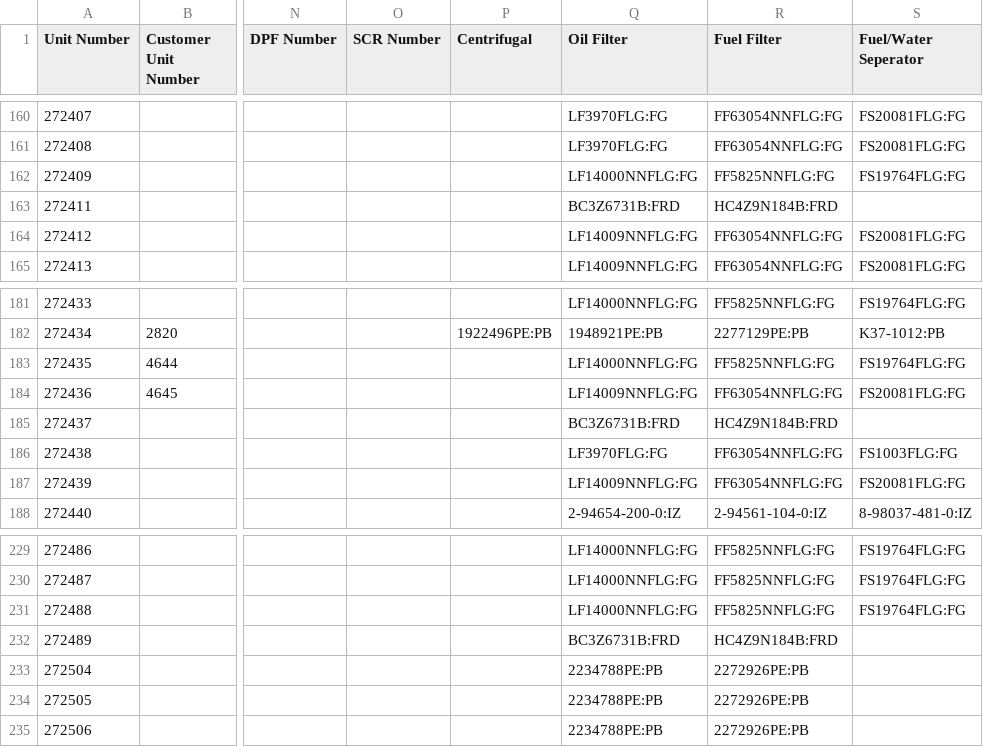
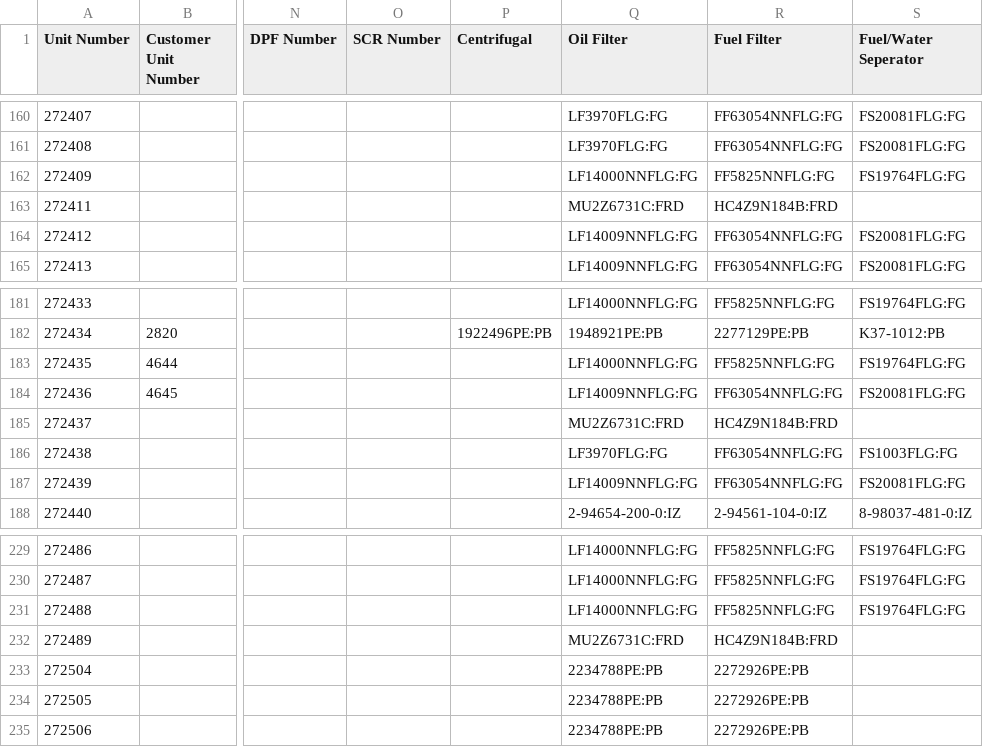
Before and after one commit to TuinderJ/personal-website, a CSV file: truck-data/database.csv, drawn as a sheet; only a part is shown, gaps mark what is left out; the diff covers the shown part only; the diff names each change by its address in the sheet, - before the commit and + after, or states it on an @@ line.

Commit message:
updated filter

```diff
--- a/truck-data/database.csv
+++ b/truck-data/database.csv
-Q163 (Oil Filter): BC3Z6731B:FRD
+Q163 (Oil Filter): MU2Z6731C:FRD
-Q185 (Oil Filter): BC3Z6731B:FRD
+Q185 (Oil Filter): MU2Z6731C:FRD
-Q232 (Oil Filter): BC3Z6731B:FRD
+Q232 (Oil Filter): MU2Z6731C:FRD
```
Also changed, not shown: 9 edited cells elsewhere in this file.
